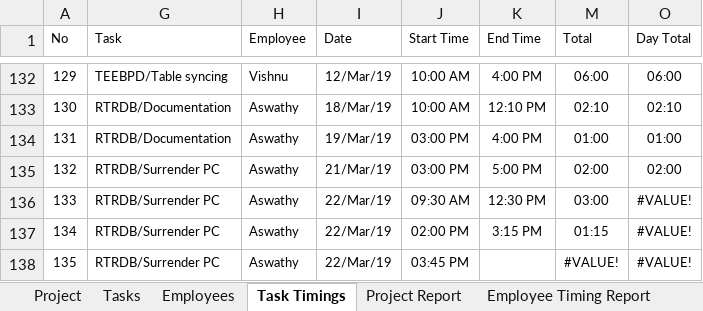
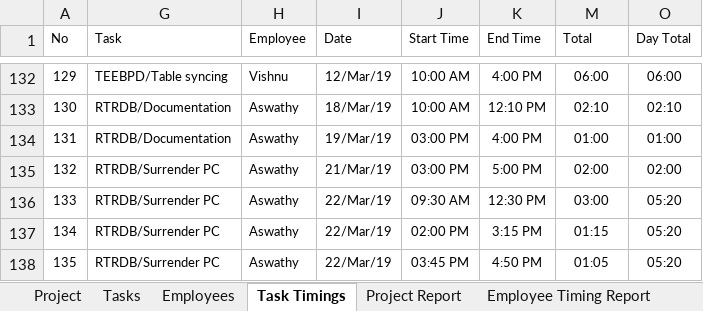
Before and after one commit to MilestoneInnovativeTechnologies/Project-Development, an Excel workbook: Milestone Project Management.xlsx, sheet Task Timings, drawn as a sheet; only a part is shown, gaps mark what is left out; values as stored, in another font and other column widths than the file's, no borders; table styles not drawn; the diff names each change by its address in the sheet, - before the commit and + after, or states it on an @@ line.

Commit message:
updated

```diff
--- a/Milestone Project Management.xlsx (sheet Task Timings)
+++ b/Milestone Project Management.xlsx (sheet Task Timings)
-O136:O138 (Day Total): #VALUE!
+O136:O138 (Day Total): 05:20
-K138 (End Time): (empty)
+K138 (End Time): 4:50 PM
-M138 (Total): #VALUE!
+M138 (Total): 01:05
```
Also changed, not shown: sheet Project Report, hidden cells, charts or pictures.
